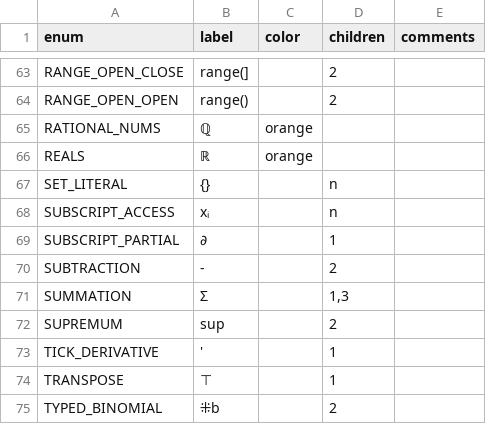
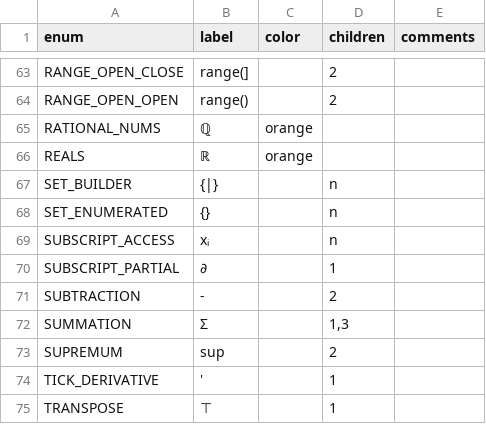
Before and after one commit to JohnDTill/Neb, a CSV file: source/meta/NodeTypes.csv, drawn as a sheet; only a part is shown, gaps mark what is left out; the shorter side is filled out with more unchanged rows.

Commit message:
Set builder rule w/ note on ambiguity of bar notation

```diff
--- a/source/meta/NodeTypes.csv
+++ b/source/meta/NodeTypes.csv
@@ -66,3 +66,4 @@ RATIONAL_NUMS,ℚ,orange,,
 REALS,ℝ,orange,,
-SET_LITERAL,{},,n,
+SET_BUILDER,{|},,n,
+SET_ENUMERATED,{},,n,
 SUBSCRIPT_ACCESS,xᵢ,,n,
```
Also changed, not shown: 5 other files.
